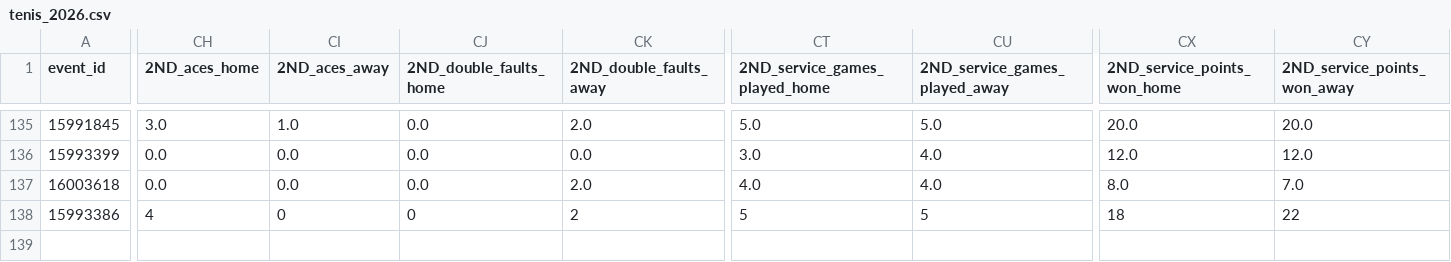
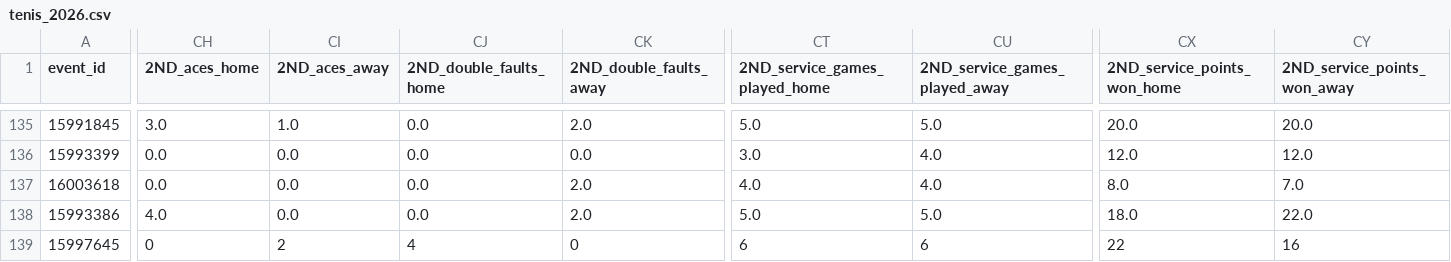
Before and after one commit to jaimerodri77/scraper, a CSV file: datos/tenis_2026.csv, drawn as a sheet; only a part is shown, gaps mark what is left out; rows hold the shown columns only; the diff covers the shown part only; the diff names each change by its address in the sheet, - before the commit and + after, or states it on an @@ line.

```diff
--- a/datos/tenis_2026.csv
+++ b/datos/tenis_2026.csv
-CH138 (2ND_aces_home): 4
+CH138 (2ND_aces_home): 4.0
-CI138 (2ND_aces_away): 0
+CI138 (2ND_aces_away): 0.0
-CJ138 (2ND_double_faults_home): 0
+CJ138 (2ND_double_faults_home): 0.0
-CK138 (2ND_double_faults_away): 2
+CK138 (2ND_double_faults_away): 2.0
-CT138 (2ND_service_games_played_home): 5
+CT138 (2ND_service_games_played_home): 5.0
-CU138 (2ND_service_games_played_away): 5
+CU138 (2ND_service_games_played_away): 5.0
-CX138 (2ND_service_points_won_home): 18
+CX138 (2ND_service_points_won_home): 18.0
-CY138 (2ND_service_points_won_away): 22
+CY138 (2ND_service_points_won_away): 22.0
+row 139: 15997645 | 0 | 2 | 4 | 0 | 6 | 6 | 22 | 16
```
Also changed, not shown: 12 edited cells elsewhere in this file, datos/jugadores_2026.csv.
